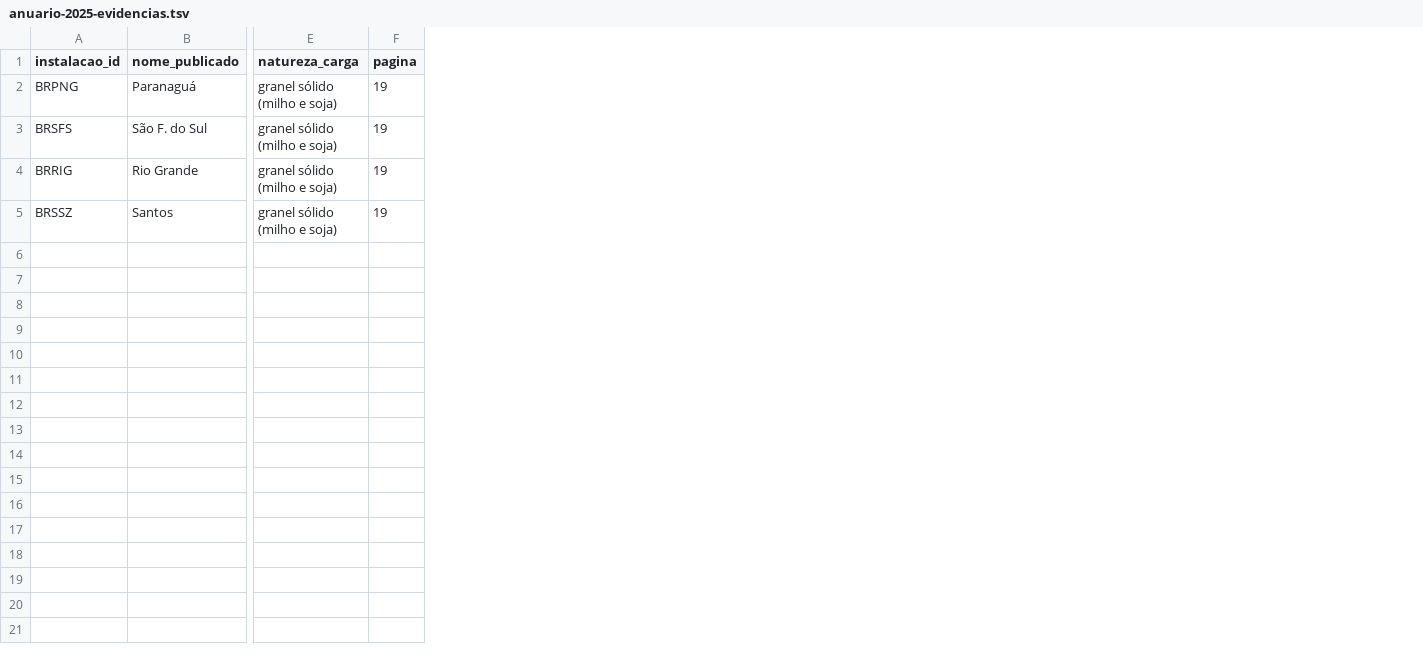
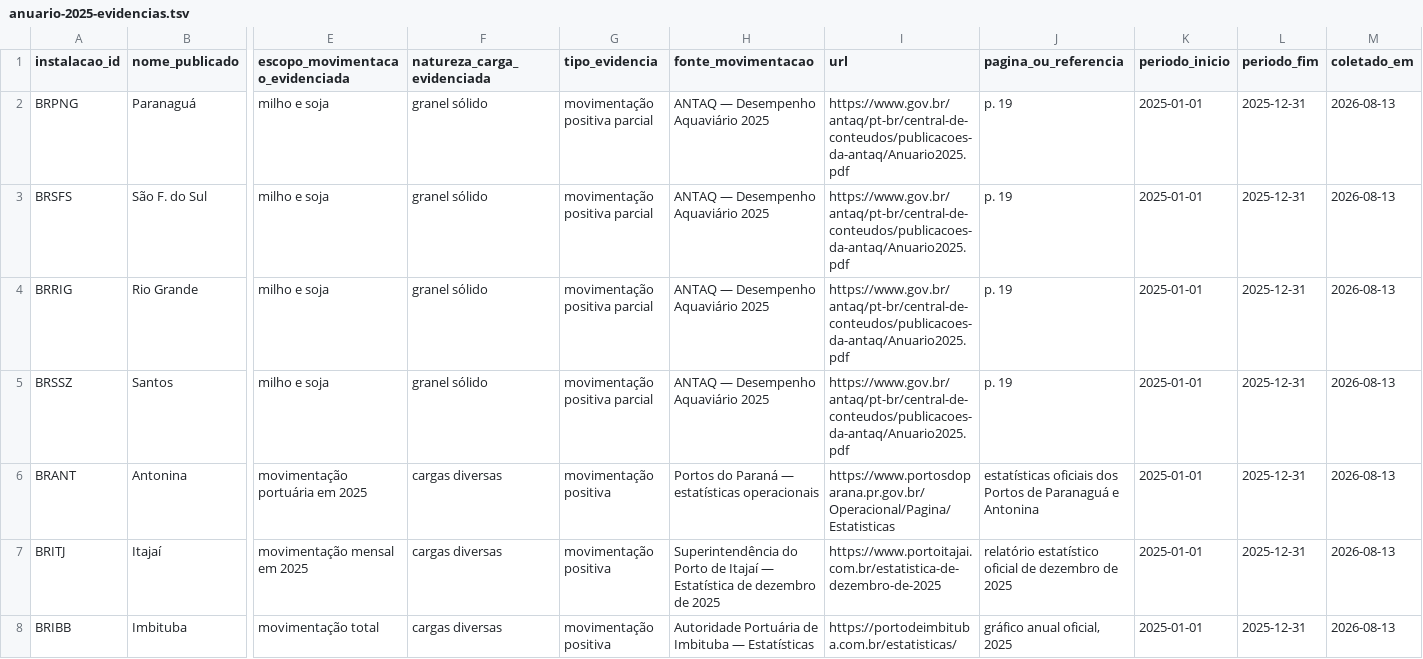
Before and after one commit to manginidouglas/sit-sul, a TSV file: data/raw/antaq/anuario-2025-evidencias.tsv, drawn as a sheet; only a part is shown, gaps mark what is left out; removed rows and columns are numbered as before the commit, all else as after; rows hold the shown columns only; the diff names each change by its address in the sheet, - before the commit and + after, or states it on an @@ line.

```diff
--- a/data/raw/antaq/anuario-2025-evidencias.tsv
+++ b/data/raw/antaq/anuario-2025-evidencias.tsv
-column E (natureza_carga), rows 2-5: all granel sólido (milho e soja)
-column F (pagina), rows 2-5: all 19
+column E (escopo_movimentacao_evidenciada), rows 2-5: all milho e soja
+column F (natureza_carga_evidenciada), rows 2-5: all granel sólido
+column G (tipo_evidencia), rows 2-5: all movimentação positiva parcial
+column H (fonte_movimentacao), rows 2-5: all ANTAQ — Desempenho Aquaviário 2025
+column I (url), rows 2-5: all https://www.gov.br/antaq/pt-br/central-de-conteudos/publicacoes-da-antaq/Anuario2025.pdf
+column J (pagina_ou_referencia), rows 2-5: all p. 19
+column K (periodo_inicio), rows 2-5: all 2025-01-01
+column L (periodo_fim), rows 2-5: all 2025-12-31
+column M (coletado_em), rows 2-5: all 2026-08-13
+row 6: BRANT | Antonina | movimentação portuária em 2025 | cargas diversas | movimentação positiva | Portos do Paraná — estatísticas operacionais | https://www.portosdoparana.pr.gov.br/Operacional/Pagina/Estatisticas | estatísticas oficiais dos Portos de Paranaguá e Antonina | 2025-01-01 | 2025-12-31 | 2026-08-13
+row 7: BRITJ | Itajaí | movimentação mensal em 2025 | cargas diversas | movimentação positiva | Superintendência do Porto de Itajaí — Estatística de dezembro de 2025 | https://www.portoitajai.com.br/estatistica-de-dezembro-de-2025 | relatório estatístico oficial de dezembro de 2025 | 2025-01-01 | 2025-12-31 | 2026-08-13
+row 8: BRIBB | Imbituba | movimentação total | cargas diversas | movimentação positiva | Autoridade Portuária de Imbituba — Estatísticas | https://portodeimbituba.com.br/estatisticas/ | gráfico anual oficial, 2025 | 2025-01-01 | 2025-12-31 | 2026-08-13
```
Also changed, not shown: data/interim/antaq/instalacoes_elegiveis_2025.csv, 10 other files.
